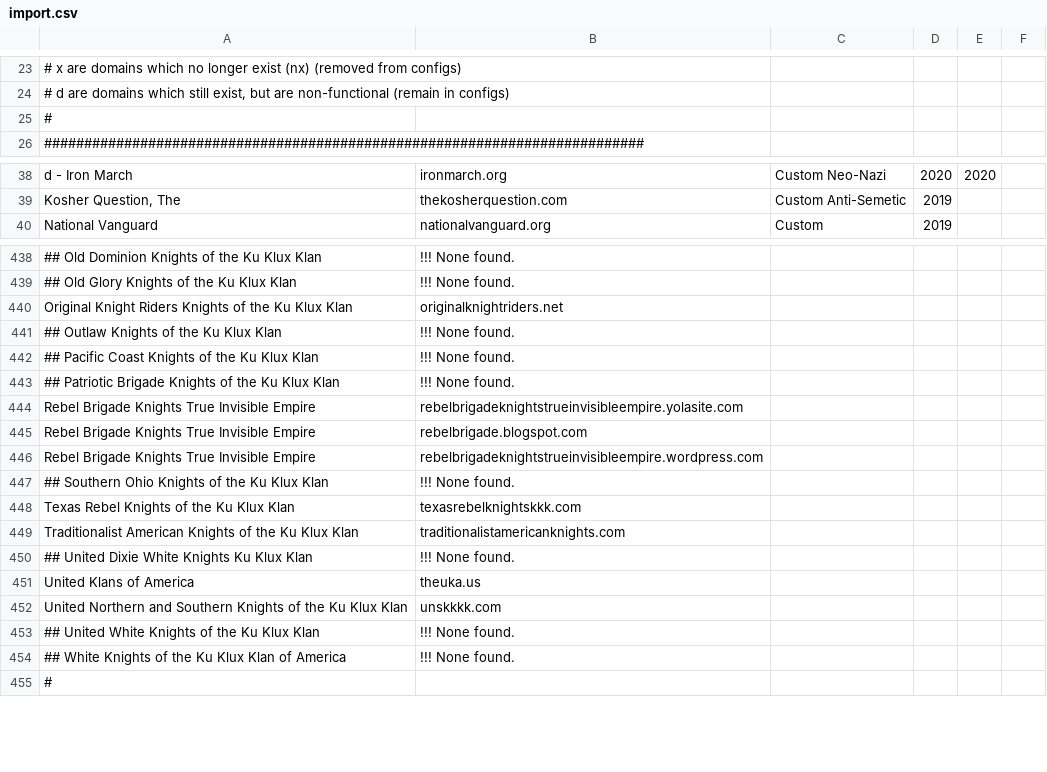
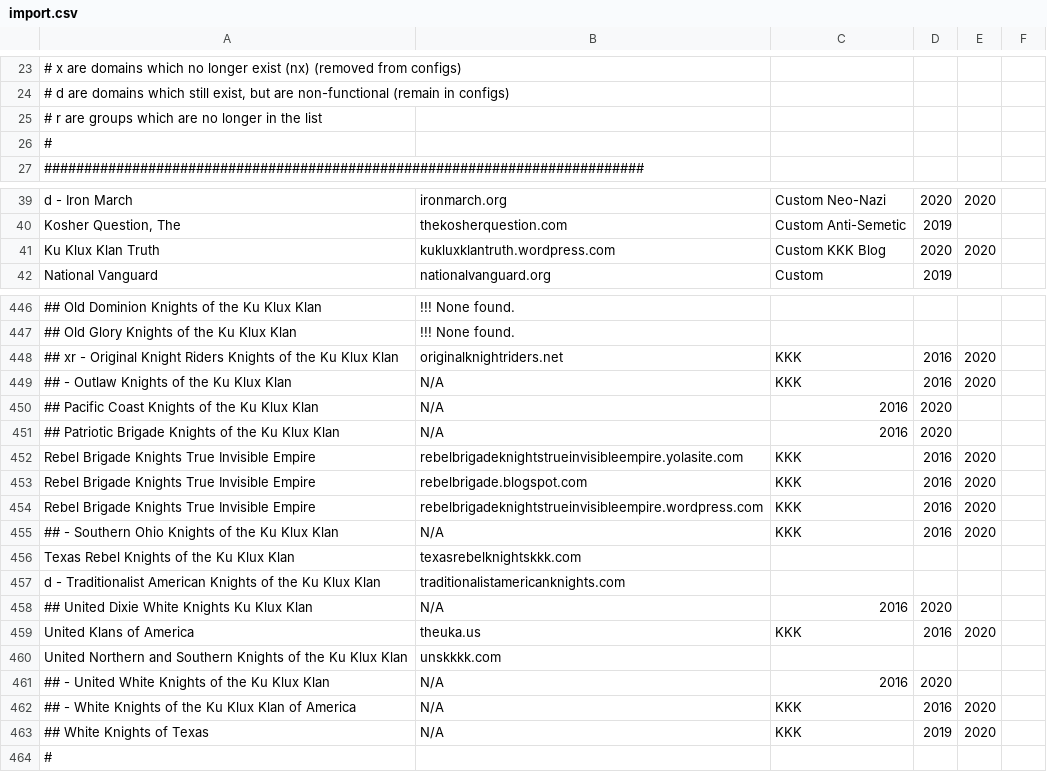
Before and after one commit to chigh/hategroup-dnsbl, a CSV file: import.csv, drawn as a sheet; only a part is shown, gaps mark what is left out; removed rows and columns are numbered as before the commit, all else as after; the diff covers the shown part only; the diff names each change by its address in the sheet, - before the commit and + after, or states it on an @@ line.

```diff
--- a/import.csv
+++ b/import.csv
+row 25: # r are groups which are no longer in the list
+row 41: Ku Klux Klan Truth | kukluxklantruth.wordpress.com | Custom KKK Blog | 2020 | 2020
-A448: Original Knight…
+A448: ## xr - Original Knight…
-C448: (empty)
+C448: KKK
-D448: (empty)
+D448: 2016
-E448: (empty)
+E448: 2020
-row 441: ## Outlaw Knights of the Ku Klux Klan | !!! None found.
-row 442: ## Pacific Coast Knights of the Ku Klux Klan | !!! None found.
-row 443: ## Patriotic Brigade Knights of the Ku Klux Klan | !!! None found.
+row 449: ## - Outlaw Knights of the Ku Klux Klan | N/A | KKK | 2016 | 2020
+row 450: ## Pacific Coast Knights of the Ku Klux Klan | N/A | 2016 | 2020
+row 451: ## Patriotic Brigade Knights of the Ku Klux Klan | N/A | 2016 | 2020
-C452:C454: (empty)
+C452:C454: KKK
-D452:D454: (empty)
+D452:D454: 2016
-E452:E454: (empty)
+E452:E454: 2020
-row 447: ## Southern Ohio Knights of the Ku Klux Klan | !!! None found.
+row 455: ## - Southern Ohio Knights of the Ku Klux Klan | N/A | KKK | 2016 | 2020
-A457: Traditionalist American…
+A457: d - Traditionalist American…
-row 450: ## United Dixie White Knights Ku Klux Klan | !!! None found.
+row 458: ## United Dixie White Knights Ku Klux Klan | N/A | 2016 | 2020
-C459: (empty)
+C459: KKK
-D459: (empty)
+D459: 2016
-E459: (empty)
+E459: 2020
-row 453: ## United White Knights of the Ku Klux Klan | !!! None found.
-row 454: ## White Knights of the Ku Klux Klan of America | !!! None found.
+row 461: ## - United White Knights of the Ku Klux Klan | N/A | 2016 | 2020
+row 462: ## - White Knights of the Ku Klux Klan of America | N/A | KKK | 2016 | 2020
+row 463: ## White Knights of Texas | N/A | KKK | 2019 | 2020
```
Also changed, not shown: 13 added rows, 7 removed rows and 13 edited cells elsewhere in this file, 2 other files.
